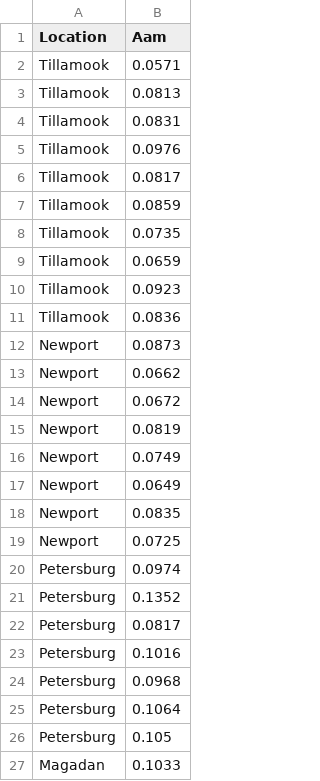
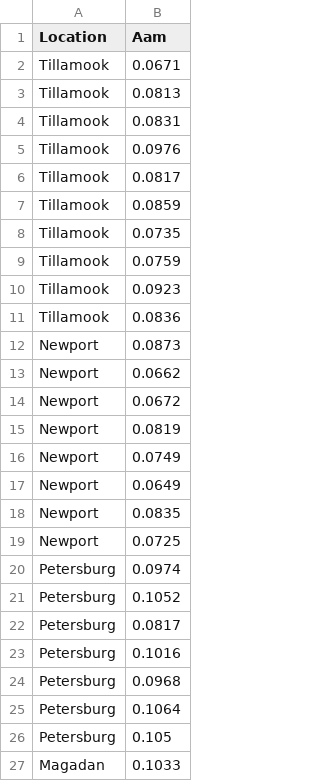
Before and after one commit to cursos-a2b2c/analisis_de_datos_con_r_diciembre_2021, a CSV file: clases/clase_4/mejillones.csv, drawn as a sheet; only a part is shown.

```diff
--- a/clases/clase_4/mejillones.csv
+++ b/clases/clase_4/mejillones.csv
@@ -1,3 +1,3 @@
 Location,Aam
-Tillamook,0.0571
+Tillamook,0.0671
 Tillamook,0.0813
@@ -8,3 +8,3 @@ Tillamook,0.0859
 Tillamook,0.0735
-Tillamook,0.0659
+Tillamook,0.0759
 Tillamook,0.0923
@@ -20,3 +20,3 @@ Newport,0.0725
 Petersburg,0.0974
-Petersburg,0.1352
+Petersburg,0.1052
 Petersburg,0.0817
```
Also changed, not shown: 9 other files.
